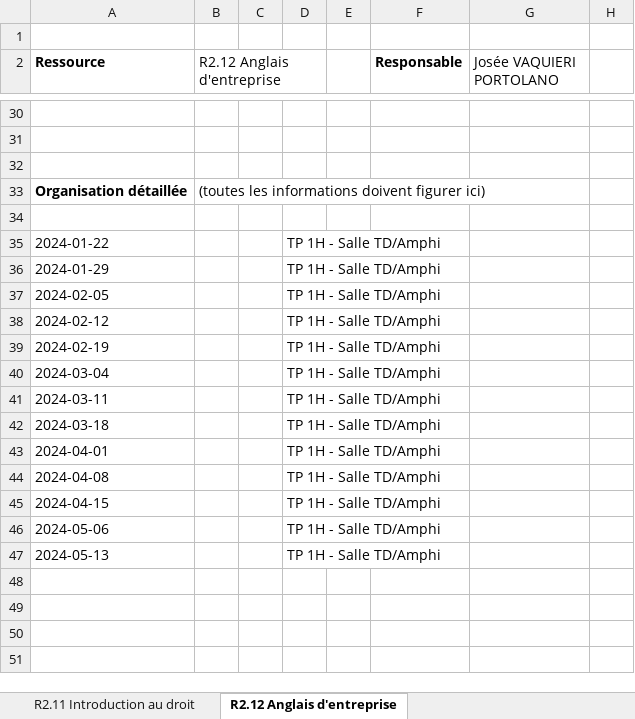
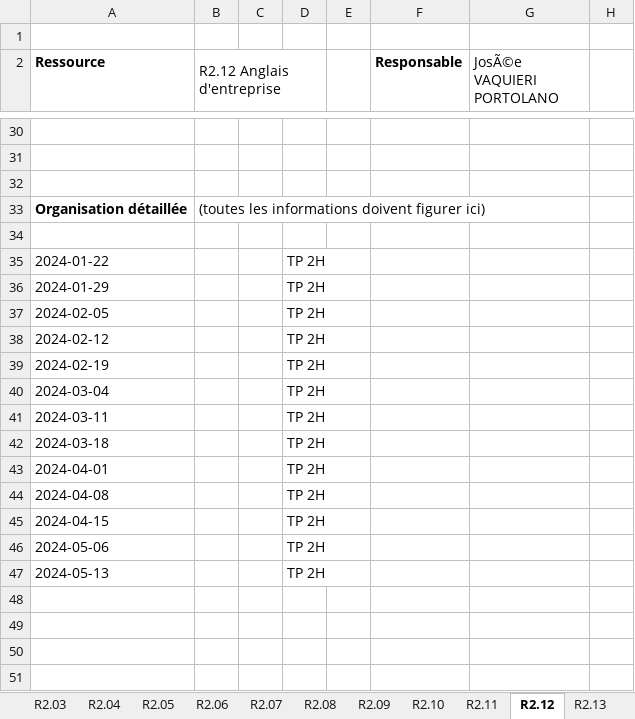
Before and after one commit to chiyeb/SAE-3.01, an Excel workbook: SAE_3_01/fichiers genere/S2.xlsx, sheet R2.12, drawn as a sheet; only a part is shown, gaps mark what is left out; values as stored, in another font and other column widths than the file's, no borders; the diff names each change by its address in the sheet, - before the commit and + after, or states it on an @@ line.

```diff
--- a/SAE_3_01/fichiers genere/S2.xlsx (sheet R2.12)
+++ b/SAE_3_01/fichiers genere/S2.xlsx (sheet R2.12)
-sheet tab: R2.11 Introduction au droit
+sheet tab: R2.11
-sheet tab: R2.12 Anglais d'entreprise
+sheet tab: R2.12
-G2: Josée VAQUIERI PORTOLANO
+G2: JosÃ©e VAQUIERI PORTOLANO
-D35:D47: TP 1H - Salle TD/Amphi
+D35:D47: TP 2H
```
Also changed, not shown: sheet R2.02, sheet R2.07, sheet R2.01, sheet R2.10, sheet R2.06, sheet R2.04, 6 more sheets, other sheet tabs, SAE_3_01/fichiers genere/S3AFA.xlsx, SAE_3_01/fichiers genere/S3AFI.xlsx, 29 other files.
